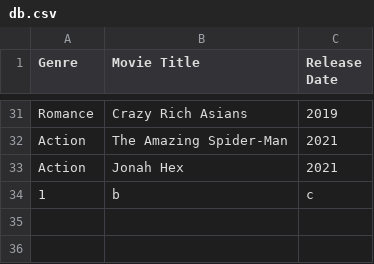
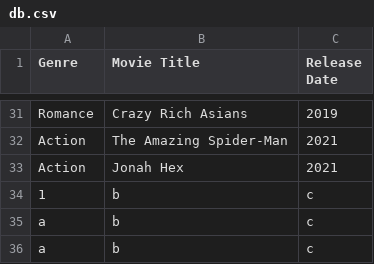
Before and after one commit to Focusucof/CSCI_2040U_Lab2, a CSV file: db.csv, drawn as a sheet; only a part is shown, gaps mark what is left out; the diff names each change by its address in the sheet, - before the commit and + after, or states it on an @@ line.

```diff
--- a/db.csv
+++ b/db.csv
+row 35: a | b | c
+row 36: a | b | c
```
Also changed, not shown: 2 other files.
